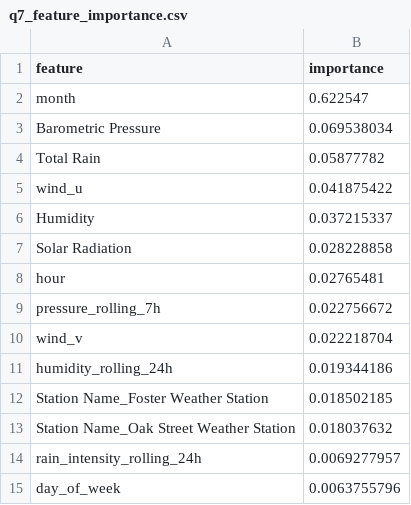
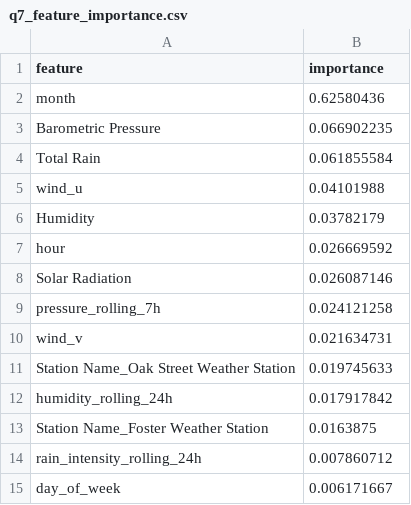
Before and after one commit to UCSF-DataSci/ds217-11-final-bobho1999, a CSV file: output/q7_feature_importance.csv, drawn as a sheet.

```diff
--- a/output/q7_feature_importance.csv
+++ b/output/q7_feature_importance.csv
@@ -1,15 +1,15 @@
 feature,importance
-month,0.622547
-Barometric Pressure,0.069538034
-Total Rain,0.05877782
-wind_u,0.041875422
-Humidity,0.037215337
-Solar Radiation,0.028228858
-hour,0.02765481
-pressure_rolling_7h,0.022756672
-wind_v,0.022218704
-humidity_rolling_24h,0.019344186
-Station Name_Foster Weather Station,0.018502185
-Station Name_Oak Street Weather Station,0.018037632
-rain_intensity_rolling_24h,0.0069277957
-day_of_week,0.0063755796
+month,0.62580436
+Barometric Pressure,0.066902235
+Total Rain,0.061855584
+wind_u,0.04101988
+Humidity,0.03782179
+hour,0.026669592
+Solar Radiation,0.026087146
+pressure_rolling_7h,0.024121258
+wind_v,0.021634731
+Station Name_Oak Street Weather Station,0.019745633
+humidity_rolling_24h,0.017917842
+Station Name_Foster Weather Station,0.0163875
+rain_intensity_rolling_24h,0.007860712
+day_of_week,0.006171667
```
Also changed, not shown: output/q6_y_train.csv, 12 other files.
